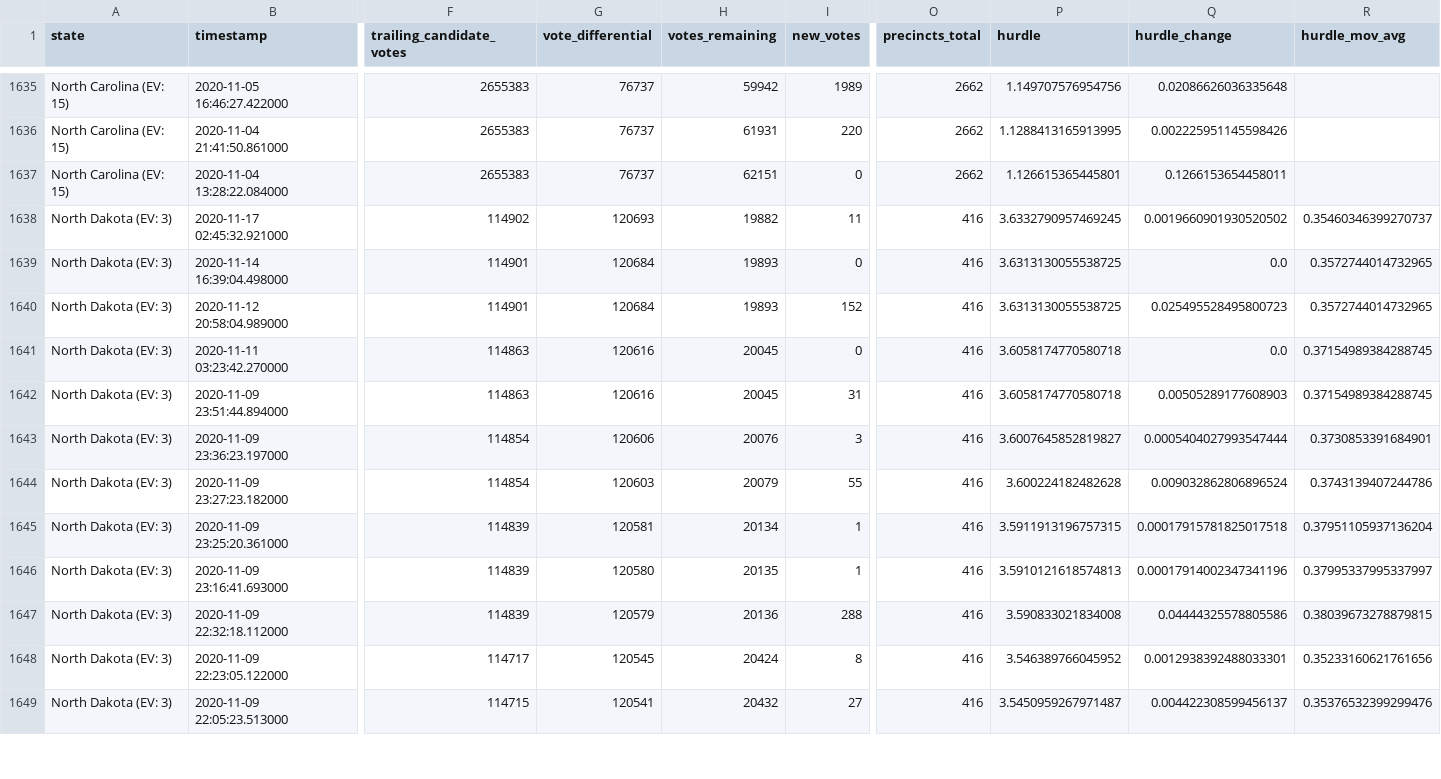
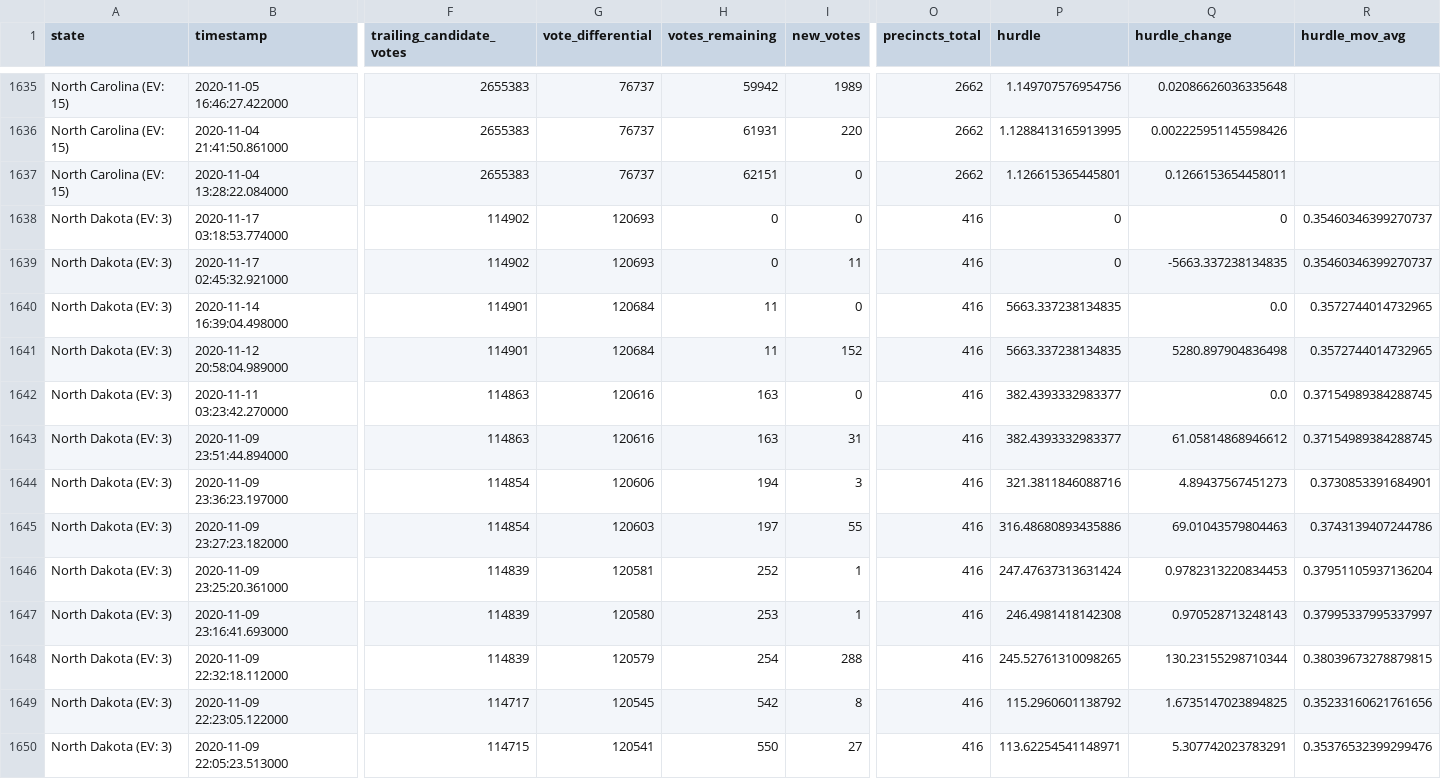
Before and after one commit to Ne02012/NYT-2020-Vote-Count_Tracker, a CSV file: all-state-changes.csv, drawn as a sheet; only a part is shown, gaps mark what is left out; addresses are those after the commit; rows hold the shown columns only; the diff covers the shown part only; the diff names each change by its address in the sheet, - before the commit and + after, or states it on an @@ line.

```diff
--- a/all-state-changes.csv
+++ b/all-state-changes.csv
+row 1638: North Dakota (EV: 3) | 2020-11-17 03:18:53.774000 | 114902 | 120693 | 0 | 0 | 416 | 0 | 0 | 0.35460346399270737
-H1639 (votes_remaining): 19882
+H1639 (votes_remaining): 0
-P1639 (hurdle): 3.6332790957469245
+P1639 (hurdle): 0
-Q1639 (hurdle_change): 0.0019660901930520502
+Q1639 (hurdle_change): -5663.337238134835
-H1640:H1641 (votes_remaining): 19893
+H1640:H1641 (votes_remaining): 11
-P1640:P1641 (hurdle): 3.6313130055538725
+P1640:P1641 (hurdle): 5663.337238134835
-Q1641 (hurdle_change): 0.025495528495800723
+Q1641 (hurdle_change): 5280.897904836498
-H1642:H1643 (votes_remaining): 20045
+H1642:H1643 (votes_remaining): 163
-P1642:P1643 (hurdle): 3.6058174770580718
+P1642:P1643 (hurdle): 382.4393332983377
-Q1643 (hurdle_change): 0.00505289177608903
+Q1643 (hurdle_change): 61.05814868946612
-H1644 (votes_remaining): 20076
+H1644 (votes_remaining): 194
-P1644 (hurdle): 3.6007645852819827
+P1644 (hurdle): 321.3811846088716
-Q1644 (hurdle_change): 0.0005404027993547444
+Q1644 (hurdle_change): 4.89437567451273
-H1645 (votes_remaining): 20079
+H1645 (votes_remaining): 197
-P1645 (hurdle): 3.600224182482628
+P1645 (hurdle): 316.48680893435886
-Q1645 (hurdle_change): 0.009032862806896524
+Q1645 (hurdle_change): 69.01043579804463
-H1646 (votes_remaining): 20134
+H1646 (votes_remaining): 252
-P1646 (hurdle): 3.5911913196757315
+P1646 (hurdle): 247.47637313631424
-Q1646 (hurdle_change): 0.00017915781825017518
+Q1646 (hurdle_change): 0.9782313220834453
-H1647 (votes_remaining): 20135
+H1647 (votes_remaining): 253
-P1647 (hurdle): 3.5910121618574813
+P1647 (hurdle): 246.4981418142308
-Q1647 (hurdle_change): 0.00017914002347341196
+Q1647 (hurdle_change): 0.970528713248143
-H1648 (votes_remaining): 20136
+H1648 (votes_remaining): 254
-P1648 (hurdle): 3.590833021834008
+P1648 (hurdle): 245.52761310098265
-Q1648 (hurdle_change): 0.04444325578805586
+Q1648 (hurdle_change): 130.23155298710344
-H1649 (votes_remaining): 20424
+H1649 (votes_remaining): 542
-P1649 (hurdle): 3.546389766045952
+P1649 (hurdle): 115.2960601138792
-Q1649 (hurdle_change): 0.0012938392488033301
+Q1649 (hurdle_change): 1.6735147023894825
-H1650 (votes_remaining): 20432
+H1650 (votes_remaining): 550
-P1650 (hurdle): 3.5450959267971487
+P1650 (hurdle): 113.62254541148971
-Q1650 (hurdle_change): 0.004422308599456137
+Q1650 (hurdle_change): 5.307742023783291
```
Also changed, not shown: 72 edited cells elsewhere in this file, 6 other files.
